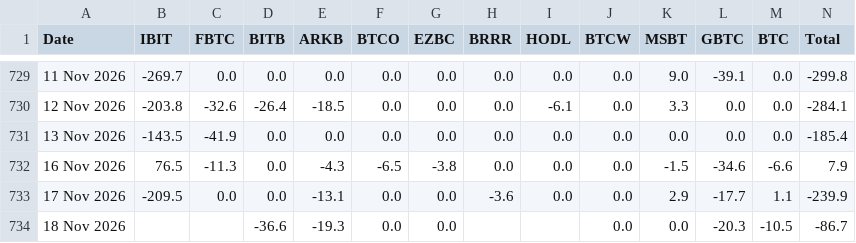
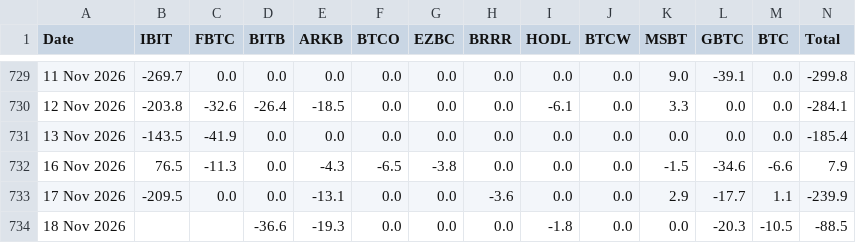
Before and after one commit to haturatu/crypto-etf-flow, a CSV file: etf_btc.csv, drawn as a sheet; only a part is shown, gaps mark what is left out.

```diff
--- a/etf_btc.csv
+++ b/etf_btc.csv
@@ -733,2 +733,2 @@ Date,IBIT,FBTC,BITB,ARKB,BTCO,EZBC,BRRR,HODL,BTCW,MSBT,GBTC,BTC,Total
 17 Nov 2026,-209.5,0.0,0.0,-13.1,0.0,0.0,-3.6,0.0,0.0,2.9,-17.7,1.1,-239.9
-18 Nov 2026,,,-36.6,-19.3,0.0,0.0,,,0.0,0.0,-20.3,-10.5,-86.7
+18 Nov 2026,,,-36.6,-19.3,0.0,0.0,0.0,-1.8,0.0,0.0,-20.3,-10.5,-88.5
```
Also changed, not shown: etf_eth.csv, etf_sol.csv.
